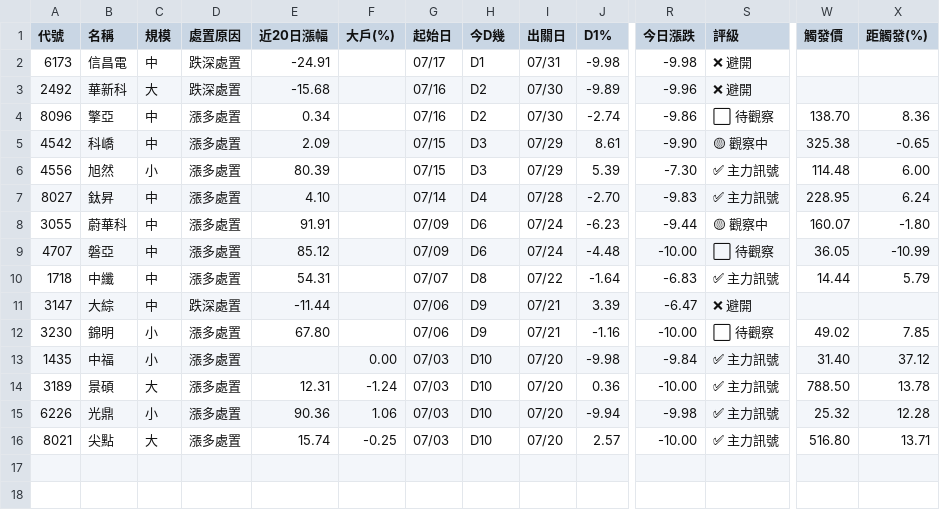
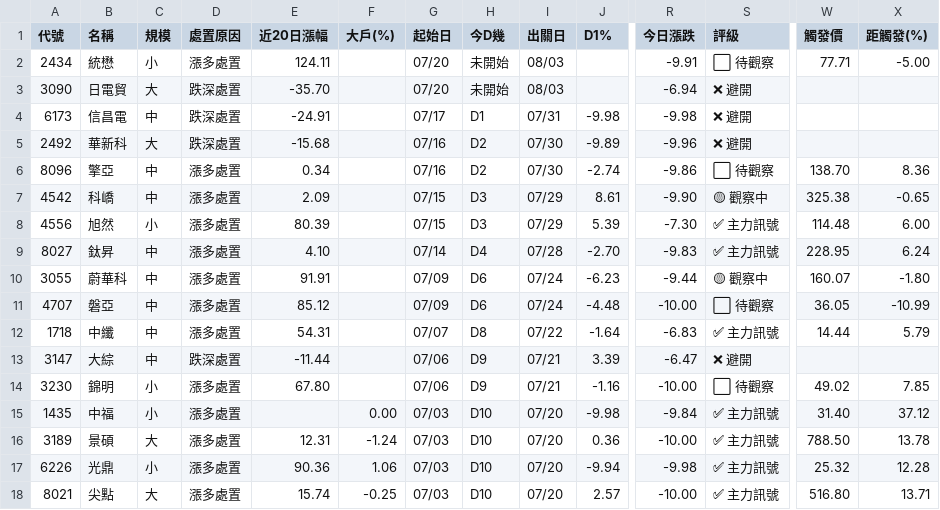
Before and after one commit to KevinYang515/disposal-signals, a CSV file: data/signals.csv, drawn as a sheet; only a part is shown, gaps mark what is left out; rows hold the shown columns only; the diff names each change by its address in the sheet, - before the commit and + after, or states it on an @@ line.

```diff
--- a/data/signals.csv
+++ b/data/signals.csv
+row 2: 2434 | 統懋 | 小 | 漲多處置 | 124.11 |  | 07/20 | 未開始 | 08/03 |  | -9.91 | ⬜ 待觀察 | 77.71 | -5.00
+row 3: 3090 | 日電貿 | 大 | 跌深處置 | -35.70 |  | 07/20 | 未開始 | 08/03 |  | -6.94 | ❌ 避開
```
Also changed, not shown: data/history_5min.csv, data/history_tail20.csv, 3 other files.
